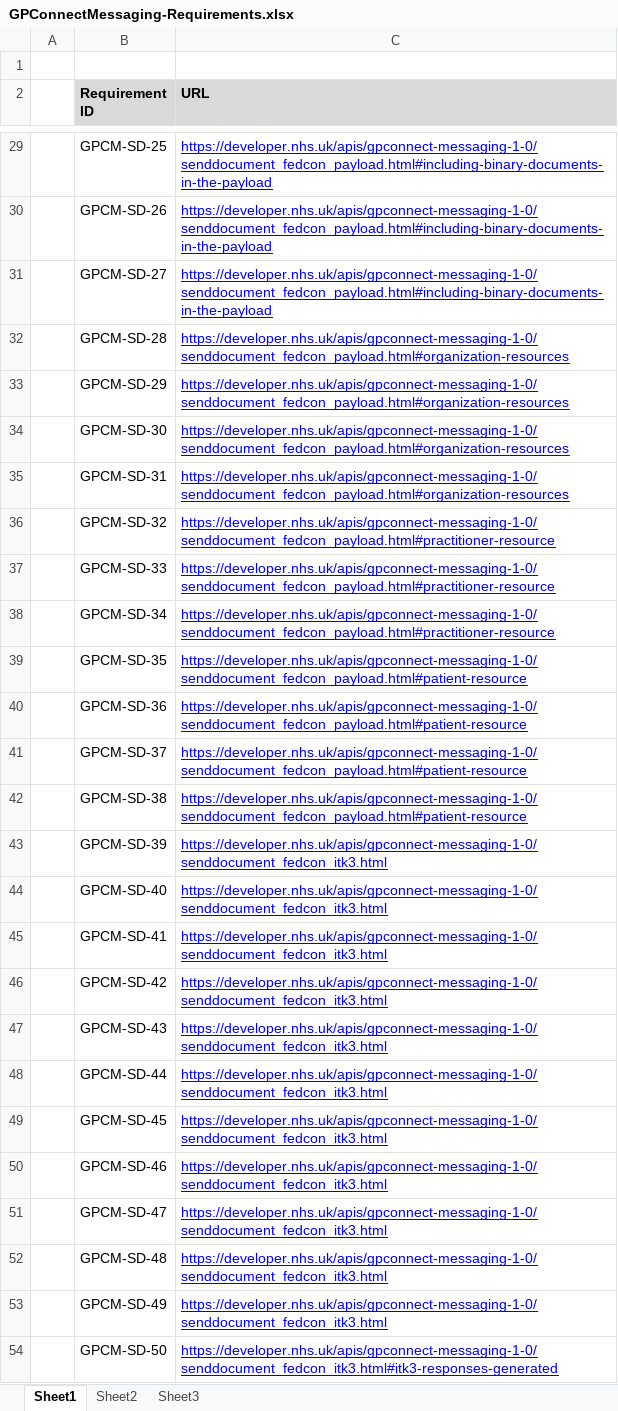
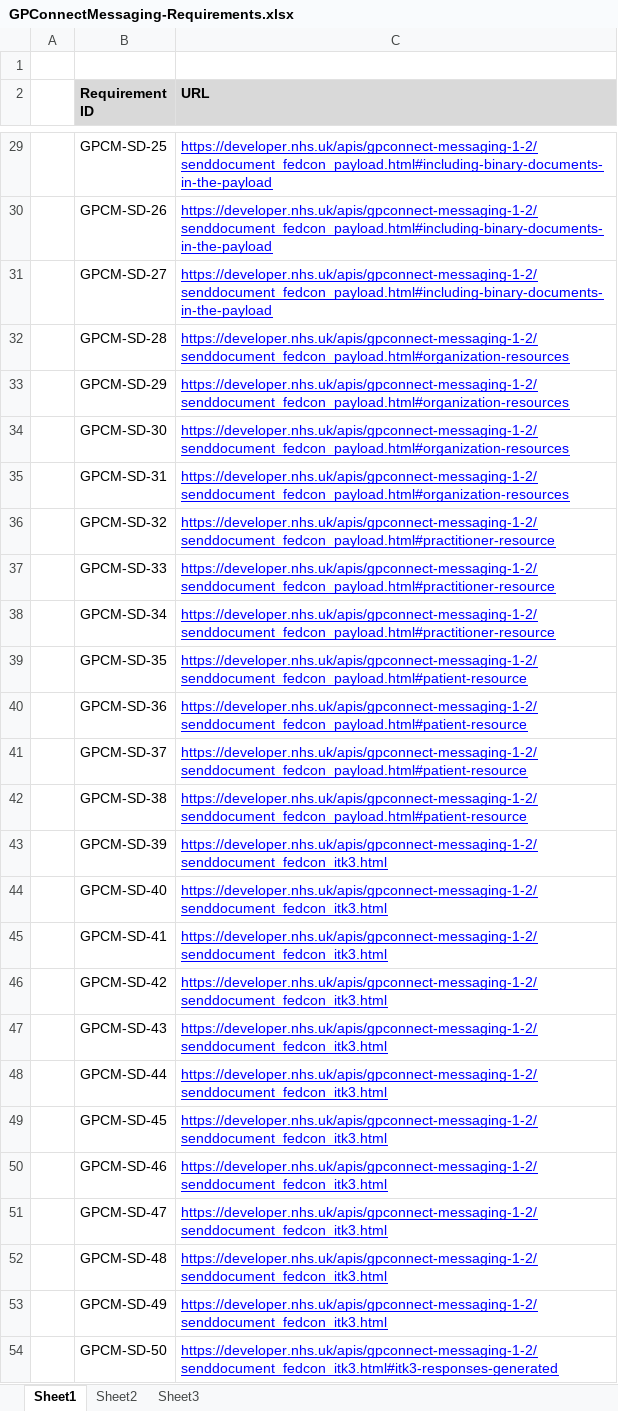
Before and after one commit to nhsconnect/gpconnect-messaging, an Excel workbook: downloads/GPConnectMessaging-Requirements.xlsx, sheet Sheet1, drawn as a sheet; only a part is shown, gaps mark what is left out; values as stored, in another font and other column widths than the file's, no borders; the diff covers the shown part only; the diff names each change by its address in the sheet, - before the commit and + after, or states it on an @@ line.

```diff
--- a/downloads/GPConnectMessaging-Requirements.xlsx (sheet Sheet1)
+++ b/downloads/GPConnectMessaging-Requirements.xlsx (sheet Sheet1)
-C29:C31 (URL): https://developer.nhs.uk/apis/gpconnect-messaging-1-0/senddocument_fedcon_payload.html#including-binary-documents-in-the-payload
+C29:C31 (URL): https://developer.nhs.uk/apis/gpconnect-messaging-1-2/senddocument_fedcon_payload.html#including-binary-documents-in-the-payload
-C32:C35 (URL): https://developer.nhs.uk/apis/gpconnect-messaging-1-0/senddocument_fedcon_payload.html#organization-resources
+C32:C35 (URL): https://developer.nhs.uk/apis/gpconnect-messaging-1-2/senddocument_fedcon_payload.html#organization-resources
-C36:C38 (URL): https://developer.nhs.uk/apis/gpconnect-messaging-1-0/senddocument_fedcon_payload.html#practitioner-resource
+C36:C38 (URL): https://developer.nhs.uk/apis/gpconnect-messaging-1-2/senddocument_fedcon_payload.html#practitioner-resource
-C39:C42 (URL): https://developer.nhs.uk/apis/gpconnect-messaging-1-0/senddocument_fedcon_payload.html#patient-resource
+C39:C42 (URL): https://developer.nhs.uk/apis/gpconnect-messaging-1-2/senddocument_fedcon_payload.html#patient-resource
-C43:C53 (URL): https://developer.nhs.uk/apis/gpconnect-messaging-1-0/senddocument_fedcon_itk3.html
+C43:C53 (URL): https://developer.nhs.uk/apis/gpconnect-messaging-1-2/senddocument_fedcon_itk3.html
-C54 (URL): https://developer.nhs.uk/apis/gpconnect-messaging-1-0/senddocument_fedcon_itk3.html#itk3-responses-generated
+C54 (URL): https://developer.nhs.uk/apis/gpconnect-messaging-1-2/senddocument_fedcon_itk3.html#itk3-responses-generated
```
Also changed, not shown: 4 added rows and 53 edited cells elsewhere in this sheet, 3 other files.
